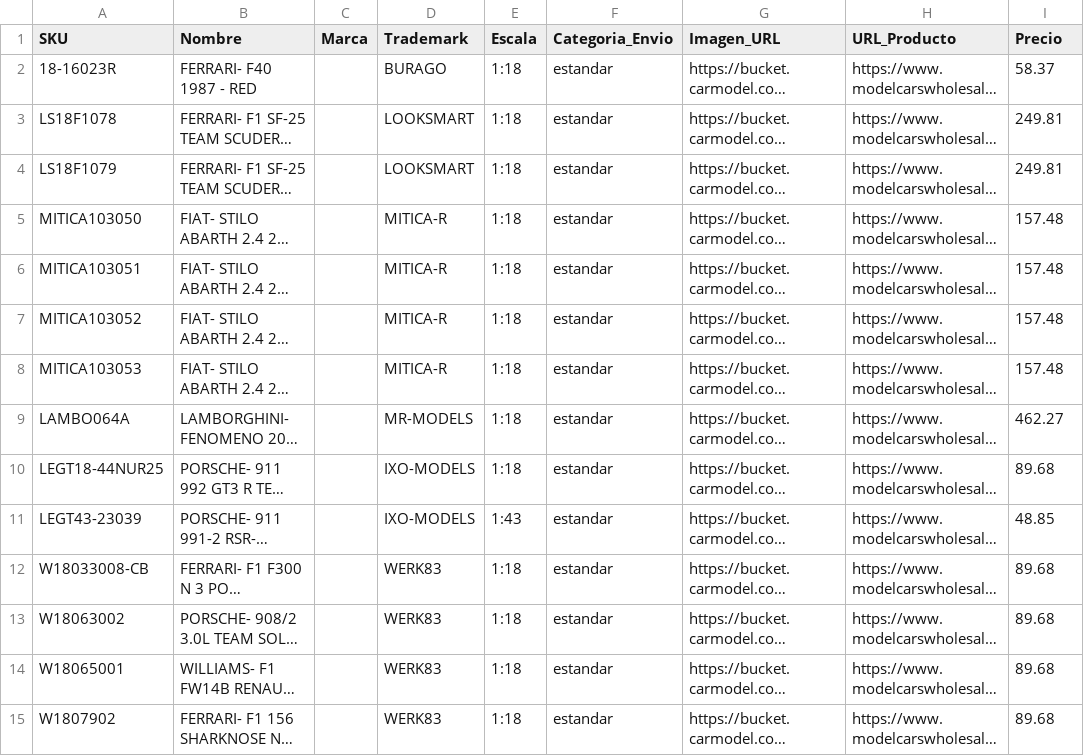
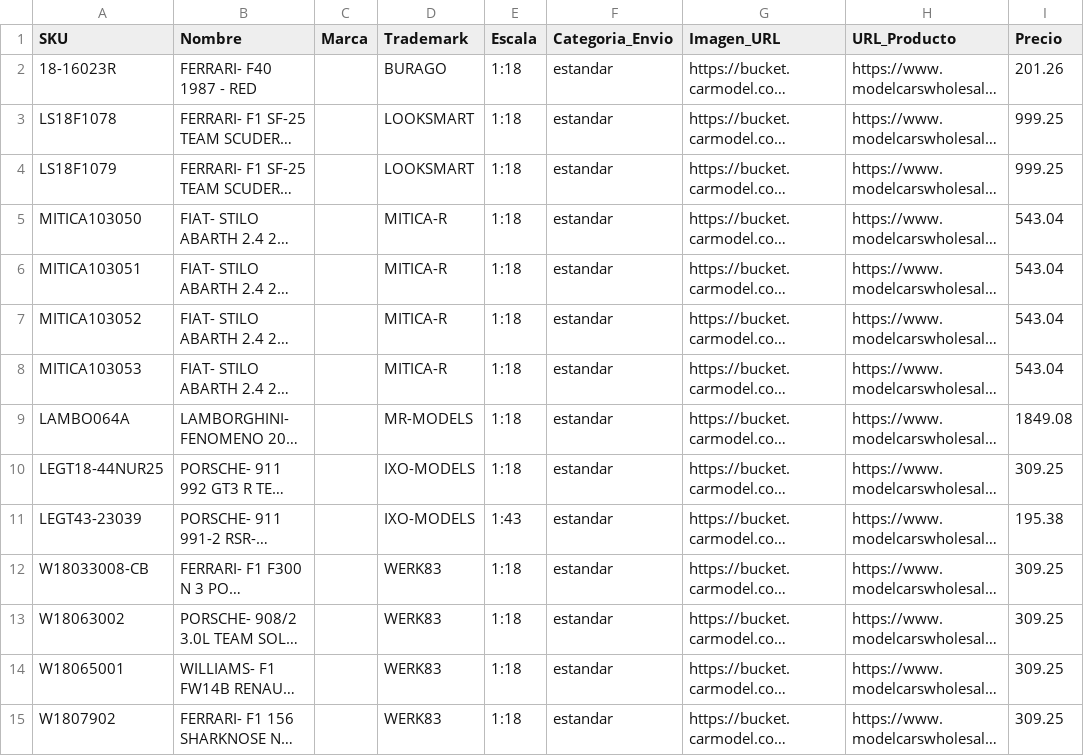
Before and after one commit to carrosaescalaperu/github, a CSV file: productos_actuales.csv, drawn as a sheet; only a part is shown; long unchanged cells end in …; the diff covers the shown part only; the diff names each change by its address in the sheet, - before the commit and + after, or states it on an @@ line.

Commit message:
Actualizacion de catalogo

```diff
--- a/productos_actuales.csv
+++ b/productos_actuales.csv
-I2 (Precio): 58.37
+I2 (Precio): 201.26
-I3:I4 (Precio): 249.81
+I3:I4 (Precio): 999.25
-I5:I8 (Precio): 157.48
+I5:I8 (Precio): 543.04
-I9 (Precio): 462.27
+I9 (Precio): 1849.08
-I10 (Precio): 89.68
+I10 (Precio): 309.25
-I11 (Precio): 48.85
+I11 (Precio): 195.38
-I12:I15 (Precio): 89.68
+I12:I15 (Precio): 309.25
```
Also changed, not shown: 106 edited cells elsewhere in this file.
